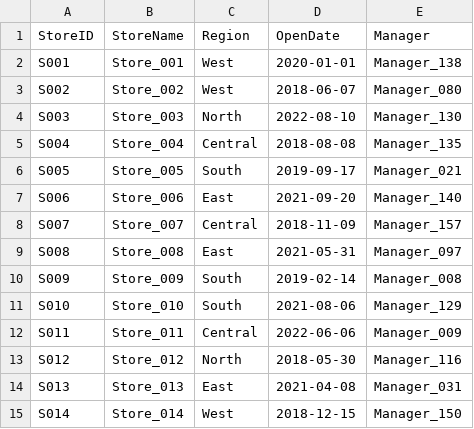
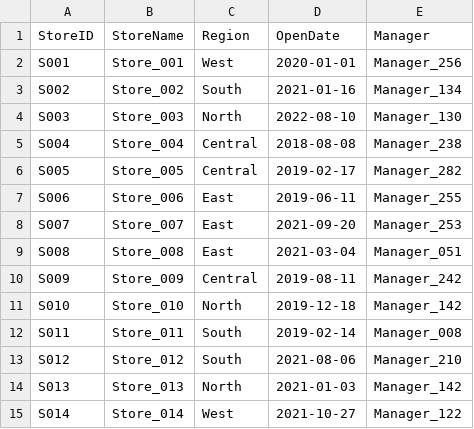
Before and after one commit to fff-yokubo/excelDif1, a CSV file: xlDif/complex_huge_sample/Stores.csv, drawn as a sheet; only a part is shown; the diff covers the shown part only.

```diff
--- a/xlDif/complex_huge_sample/Stores.csv
+++ b/xlDif/complex_huge_sample/Stores.csv
@@ -1,15 +1,15 @@
 StoreID	StoreName	Region	OpenDate	Manager
-S001	Store_001	West	2020-01-01	Manager_138
-S002	Store_002	West	2018-06-07	Manager_080
+S001	Store_001	West	2020-01-01	Manager_256
+S002	Store_002	South	2021-01-16	Manager_134
 S003	Store_003	North	2022-08-10	Manager_130
-S004	Store_004	Central	2018-08-08	Manager_135
-S005	Store_005	South	2019-09-17	Manager_021
-S006	Store_006	East	2021-09-20	Manager_140
-S007	Store_007	Central	2018-11-09	Manager_157
-S008	Store_008	East	2021-05-31	Manager_097
-S009	Store_009	South	2019-02-14	Manager_008
-S010	Store_010	South	2021-08-06	Manager_129
-S011	Store_011	Central	2022-06-06	Manager_009
-S012	Store_012	North	2018-05-30	Manager_116
-S013	Store_013	East	2021-04-08	Manager_031
-S014	Store_014	West	2018-12-15	Manager_150
+S004	Store_004	Central	2018-08-08	Manager_238
+S005	Store_005	Central	2019-02-17	Manager_282
+S006	Store_006	East	2019-06-11	Manager_255
+S007	Store_007	East	2021-09-20	Manager_253
+S008	Store_008	East	2021-03-04	Manager_051
+S009	Store_009	Central	2019-08-11	Manager_242
+S010	Store_010	North	2019-12-18	Manager_142
+S011	Store_011	South	2019-02-14	Manager_008
+S012	Store_012	South	2021-08-06	Manager_210
+S013	Store_013	North	2021-01-03	Manager_142
+S014	Store_014	West	2021-10-27	Manager_122
```
Also changed, not shown: 100 edited cells elsewhere in this file, xlDif/complex_huge_sample/Employees.csv, xlDif/complex_huge_sample/MonthlySummary.csv, 7 other files.
